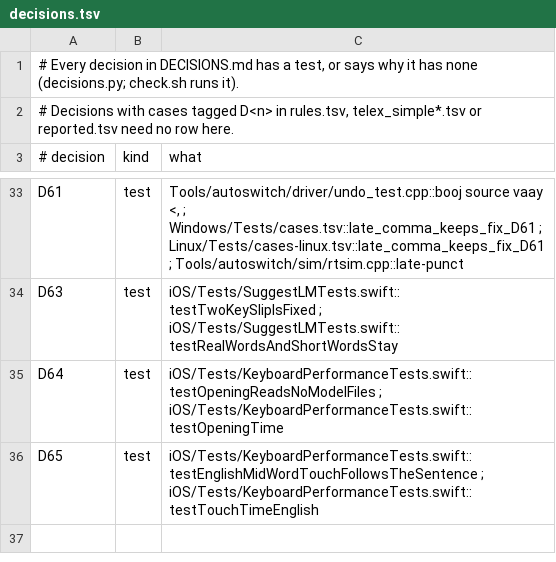
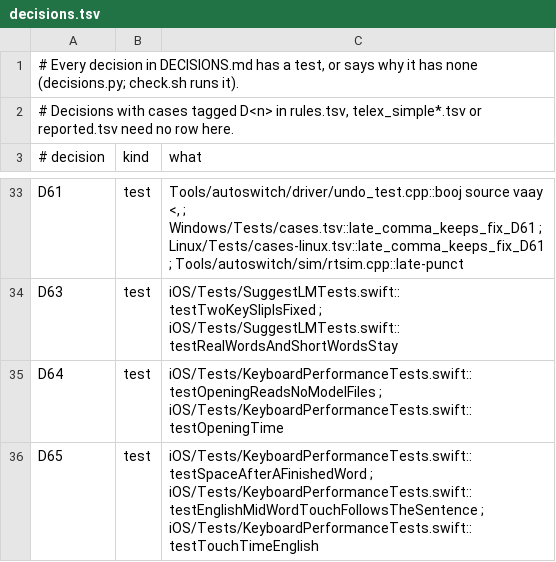
Before and after one commit to KGBRecord/Vikey, a TSV file: Tools/autoswitch/rules/decisions.tsv, drawn as a sheet; only a part is shown, gaps mark what is left out.

```diff
--- a/Tools/autoswitch/rules/decisions.tsv
+++ b/Tools/autoswitch/rules/decisions.tsv
@@ -35,2 +35,2 @@ D63	test	iOS/Tests/SuggestLMTests.swift::testTwoKeySlipIsFixed ; iOS/Tests/Sugge
 D64	test	iOS/Tests/KeyboardPerformanceTests.swift::testOpeningReadsNoModelFiles ; iOS/Tests/KeyboardPerformanceTests.swift::testOpeningTime
-D65	test	iOS/Tests/KeyboardPerformanceTests.swift::testEnglishMidWordTouchFollowsTheSentence ; iOS/Tests/KeyboardPerformanceTests.swift::testTouchTimeEnglish
+D65	test	iOS/Tests/KeyboardPerformanceTests.swift::testSpaceAfterAFinishedWord ; iOS/Tests/KeyboardPerformanceTests.swift::testEnglishMidWordTouchFollowsTheSentence ; iOS/Tests/KeyboardPerformanceTests.swift::testTouchTimeEnglish
```
Also changed, not shown: 9 other files.
